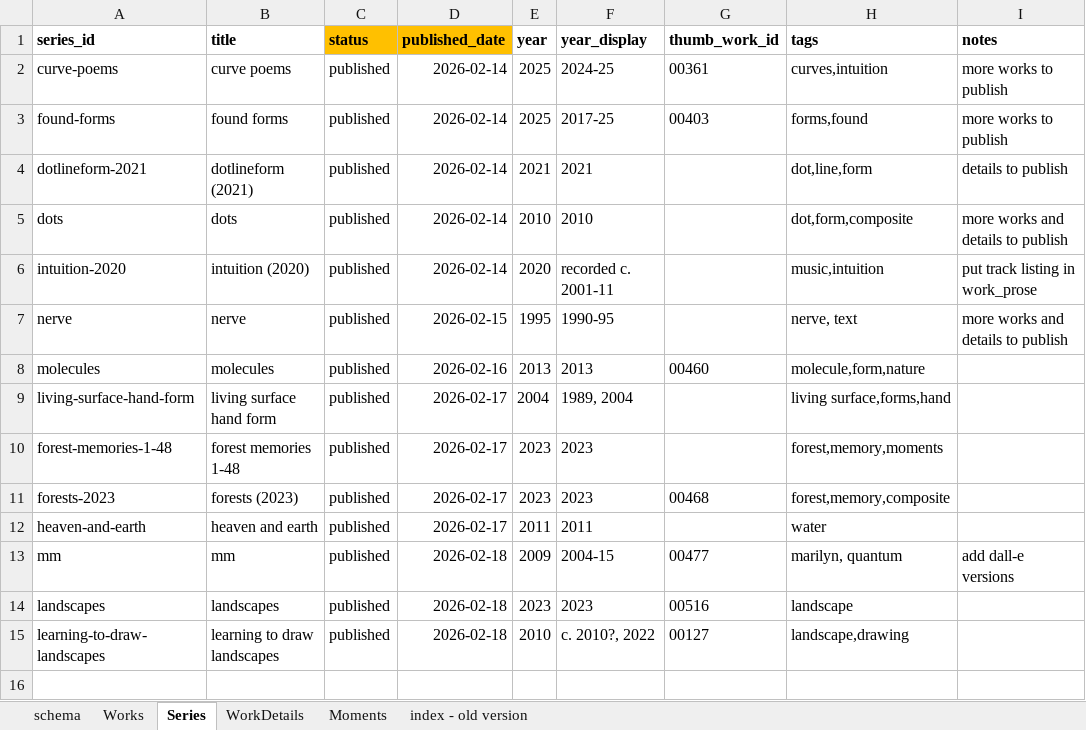
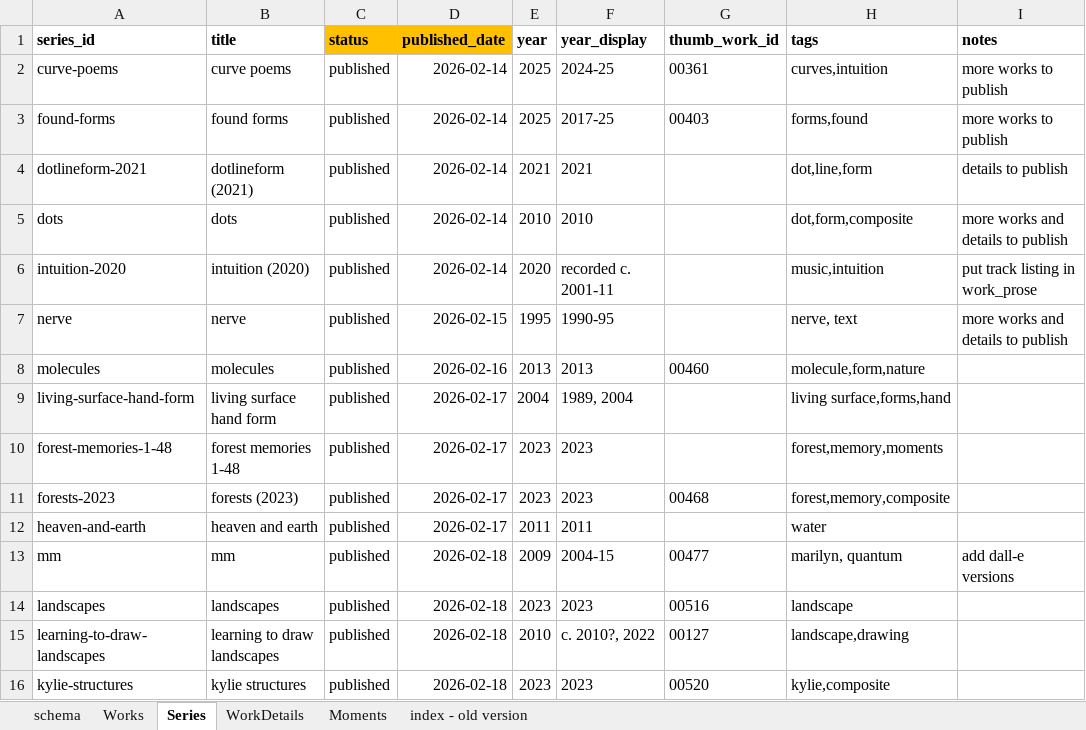
Before and after one commit to dotlineform/dotlineform-site, an Excel workbook: data/works.xlsx, sheet Series, drawn as a sheet; values as stored, in another font and other column widths than the file's, no borders; the diff names each change by its address in the sheet, - before the commit and + after, or states it on an @@ line.

Commit message:
kylie structures published

```diff
--- a/data/works.xlsx (sheet Series)
+++ b/data/works.xlsx (sheet Series)
+row 16: kylie-structures | kylie structures | published | 2026-02-18 | 2023 | 2023 | 00520 | kylie,composite
```
Also changed, not shown: sheet WorkDetails, sheet Works, sheet schema, 27 other files.
